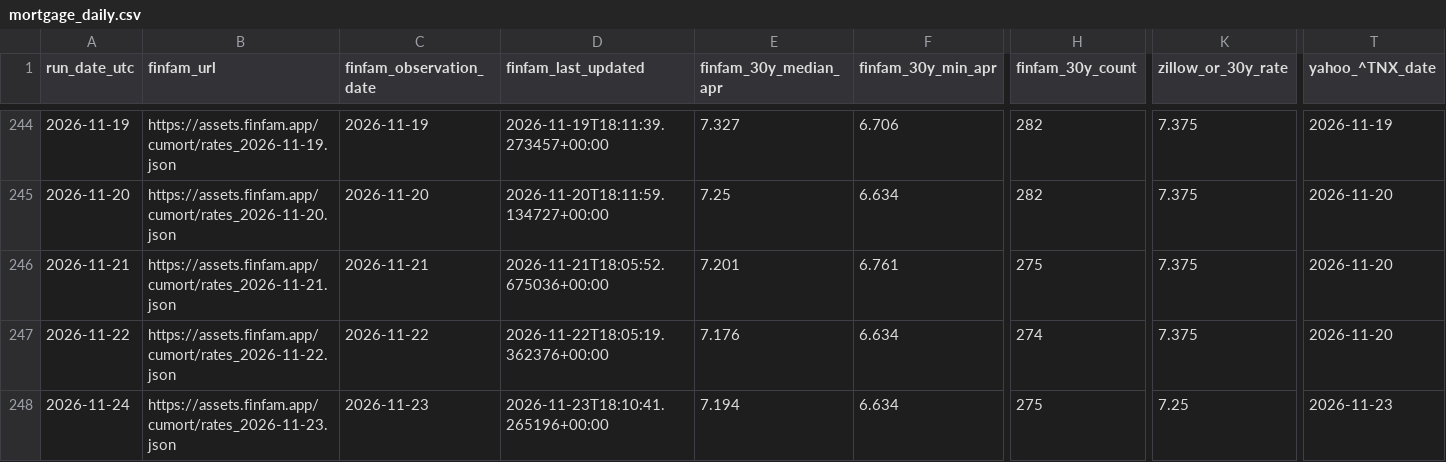
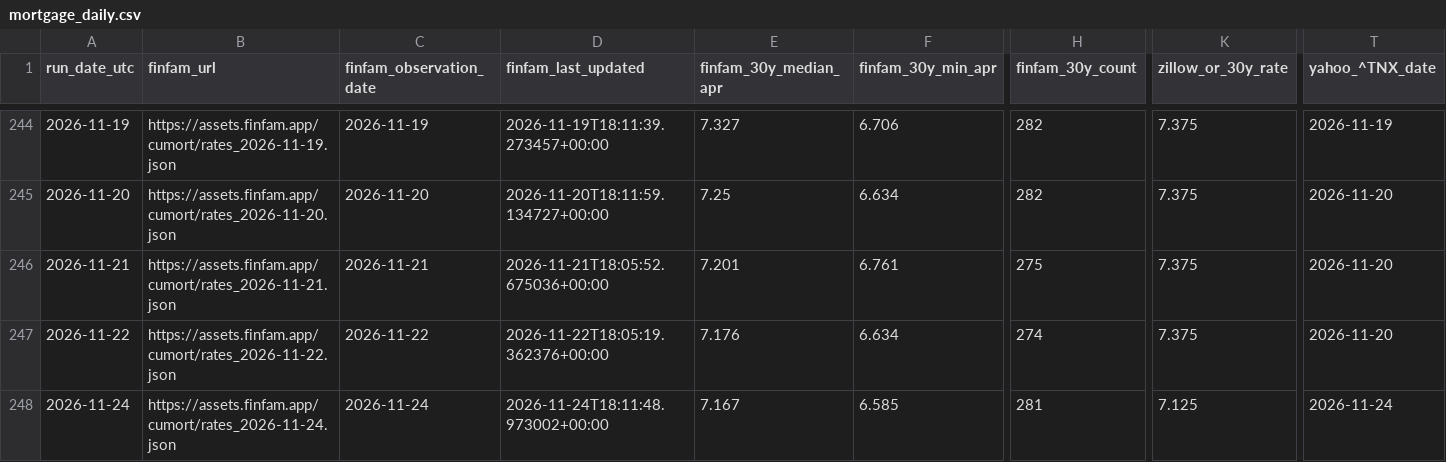
Before and after one commit to sanzgiri/finfam, a CSV file: data/mortgage_daily.csv, drawn as a sheet; only a part is shown, gaps mark what is left out; the diff covers the shown part only; the diff names each change by its address in the sheet, - before the commit and + after, or states it on an @@ line.

```diff
--- a/data/mortgage_daily.csv
+++ b/data/mortgage_daily.csv
-B248 (finfam_url): https://assets.finfam.app/cumort/rates_2026-11-23.json
+B248 (finfam_url): https://assets.finfam.app/cumort/rates_2026-11-24.json
-C248 (finfam_observation_date): 2026-11-23
+C248 (finfam_observation_date): 2026-11-24
-D248 (finfam_last_updated): 2026-11-23T18:10:41.265196+00:00
+D248 (finfam_last_updated): 2026-11-24T18:11:48.973002+00:00
-E248 (finfam_30y_median_apr): 7.194
+E248 (finfam_30y_median_apr): 7.167
-F248 (finfam_30y_min_apr): 6.634
+F248 (finfam_30y_min_apr): 6.585
-H248 (finfam_30y_count): 275
+H248 (finfam_30y_count): 281
-K248 (zillow_or_30y_rate): 7.25
+K248 (zillow_or_30y_rate): 7.125
-T248 (yahoo_^TNX_date): 2026-11-23
+T248 (yahoo_^TNX_date): 2026-11-24
```
Also changed, not shown: 1 edited cell elsewhere in this file.
